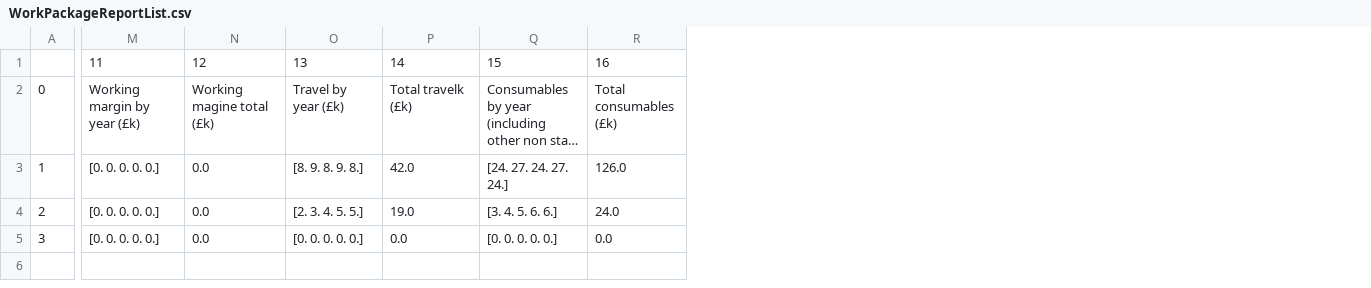
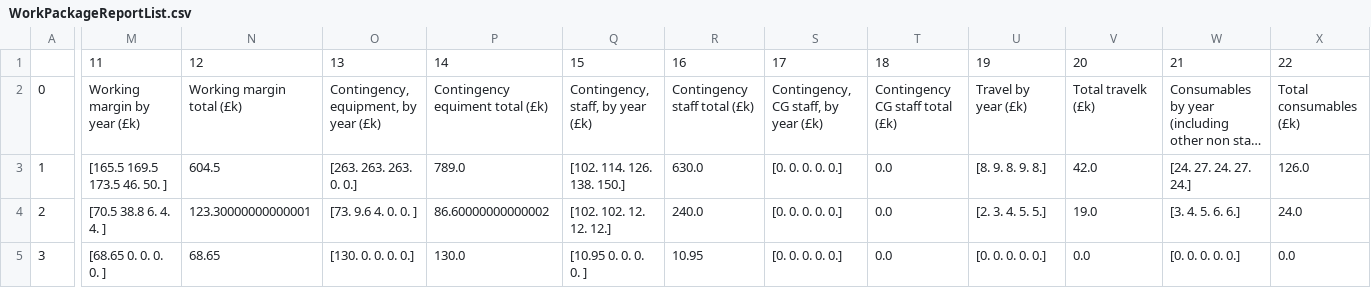
Before and after one commit to longkr/LhARA-costing-tool, a CSV file: 21-User/Reports/23-Jul-2021/WorkPackageReportList.csv, drawn as a sheet; only a part is shown, gaps mark what is left out; long unchanged cells end in …; addresses are those after the commit; the diff covers the shown part only; the diff names each change by its address in the sheet, - before the commit and + after, or states it on an @@ line.

Commit message:
First user csv files

```diff
--- a/21-User/Reports/23-Jul-2021/WorkPackageReportList.csv
+++ b/21-User/Reports/23-Jul-2021/WorkPackageReportList.csv
+column M, rows 1-5: 11 | Working margin by year (£k) | [165.5 169.5 173.5 46. 50. ] | [70.5 38.8 6. 4. 4. ] | [68.65 0. 0. 0. 0. ]
+column N, rows 1-5: 12 | Working margin total (£k) | 604.5 | 123.30000000000001 | 68.65
+column O, rows 1-5: 13 | Contingency, equipment, by year (£k) | [263. 263. 263. 0. 0.] | [73. 9.6 4. 0. 0. ] | [130. 0. 0. 0. 0.]
+column P, rows 1-5: 14 | Contingency equiment total (£k) | 789.0 | 86.60000000000002 | 130.0
+column Q, rows 1-5: 15 | Contingency, staff, by year (£k) | [102. 114. 126. 138. 150.] | [102. 102. 12. 12. 12.] | [10.95 0. 0. 0. 0. ]
+column R, rows 1-5: 16 | Contingency staff total (£k) | 630.0 | 240.0 | 10.95
-S1: 11
+S1: 17
-T1: 12
+T1: 18
-U1: 13
+U1: 19
-V1: 14
+V1: 20
-W1: 15
+W1: 21
-X1: 16
+X1: 22
-S2: Working margin by year (£k)
+S2: Contingency, CG staff, by year (£k)
-T2: Working magine total (£k)
+T2: Contingency CG staff total (£k)
```
Also changed, not shown: 3 edited cells elsewhere in this file, 3 other files.
